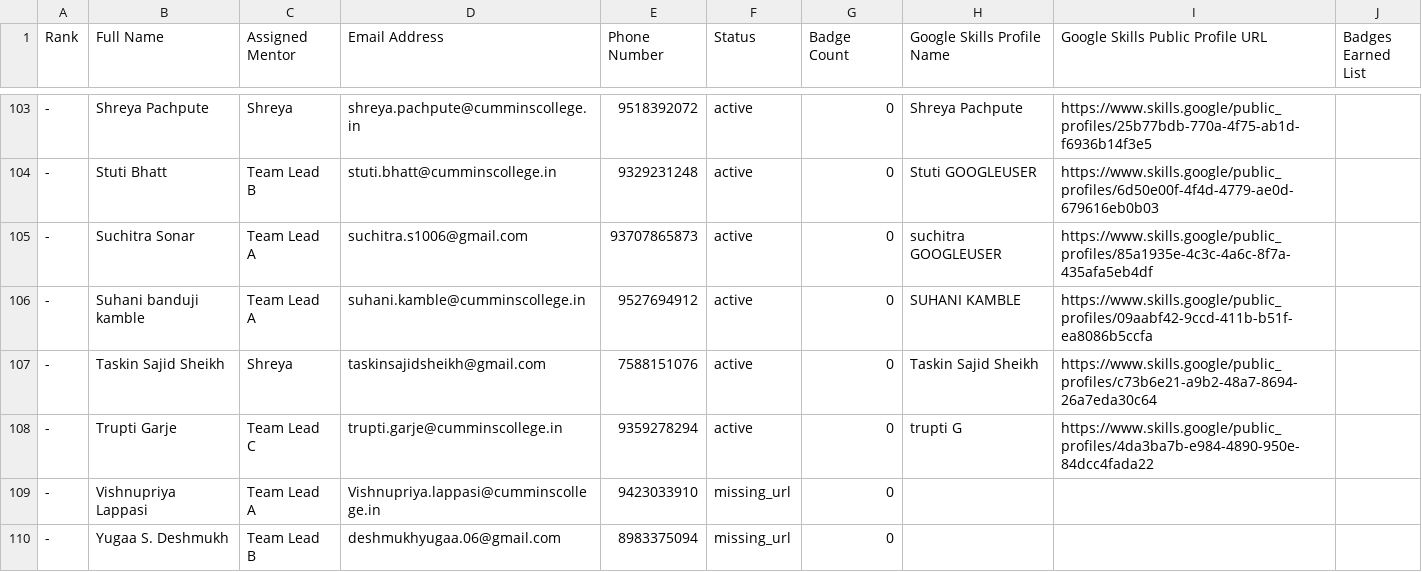
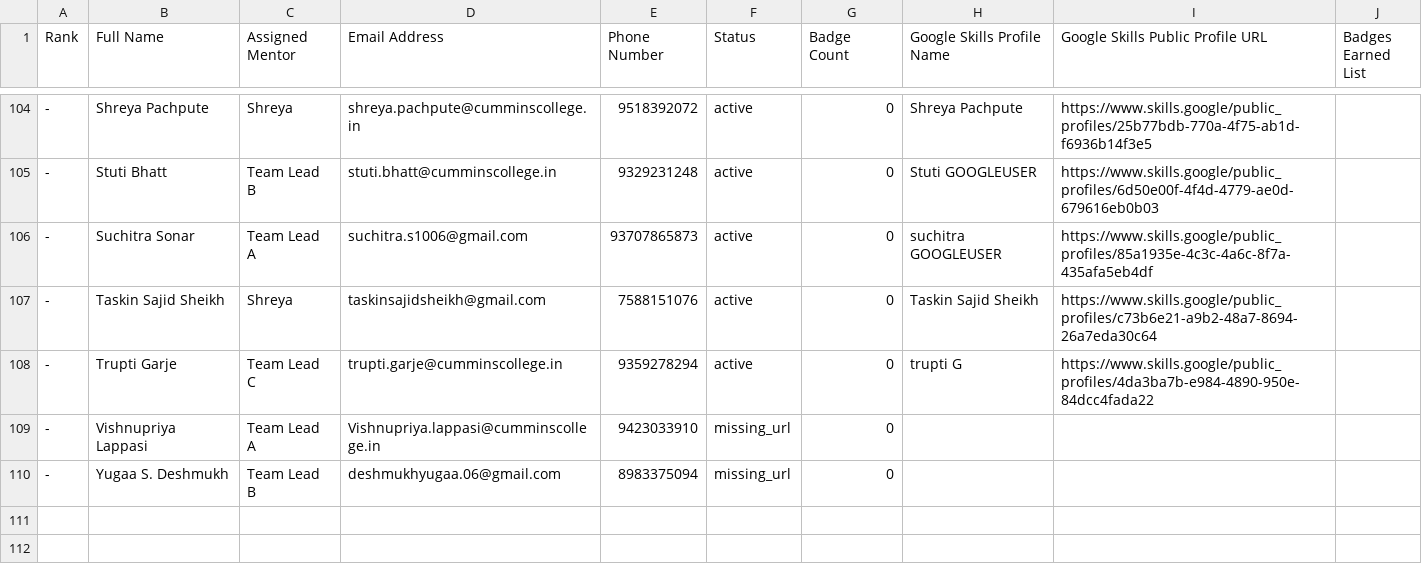
Before and after one commit to s-hreya184/ProgressTracking, a CSV file: leaderboard_summary.csv, drawn as a sheet; only a part is shown, gaps mark what is left out; the diff covers the shown part only.

```diff
--- a/leaderboard_summary.csv
+++ b/leaderboard_summary.csv
@@ -105,3 +106,2 @@ Rank,Full Name,Assigned Mentor,Email Address,Phone Number,Status,Badge Count,Goo
 -,Suchitra Sonar,Team Lead A,suchitra.s1006@gmail.com,93707865873,active,0,suchitra GOOGLEUSER,https://www.skills.google/public_profiles/85a1935e-4c3c-4a6c-8f7a-435afa5eb4df,
--,Suhani banduji kamble,Team Lead A,suhani.kamble@cumminscollege.in,9527694912,active,0,SUHANI  KAMBLE,https://www.skills.google/public_profiles/09aabf42-9ccd-411b-b51f-ea8086b5ccfa,
 -,Taskin Sajid Sheikh,Shreya,taskinsajidsheikh@gmail.com,7588151076,active,0,Taskin Sajid Sheikh,https://www.skills.google/public_profiles/c73b6e21-a9b2-48a7-8694-26a7eda30c64,
```
Also changed, not shown: 6 added rows, 5 removed rows and 13 edited cells elsewhere in this file, 2 other files.
